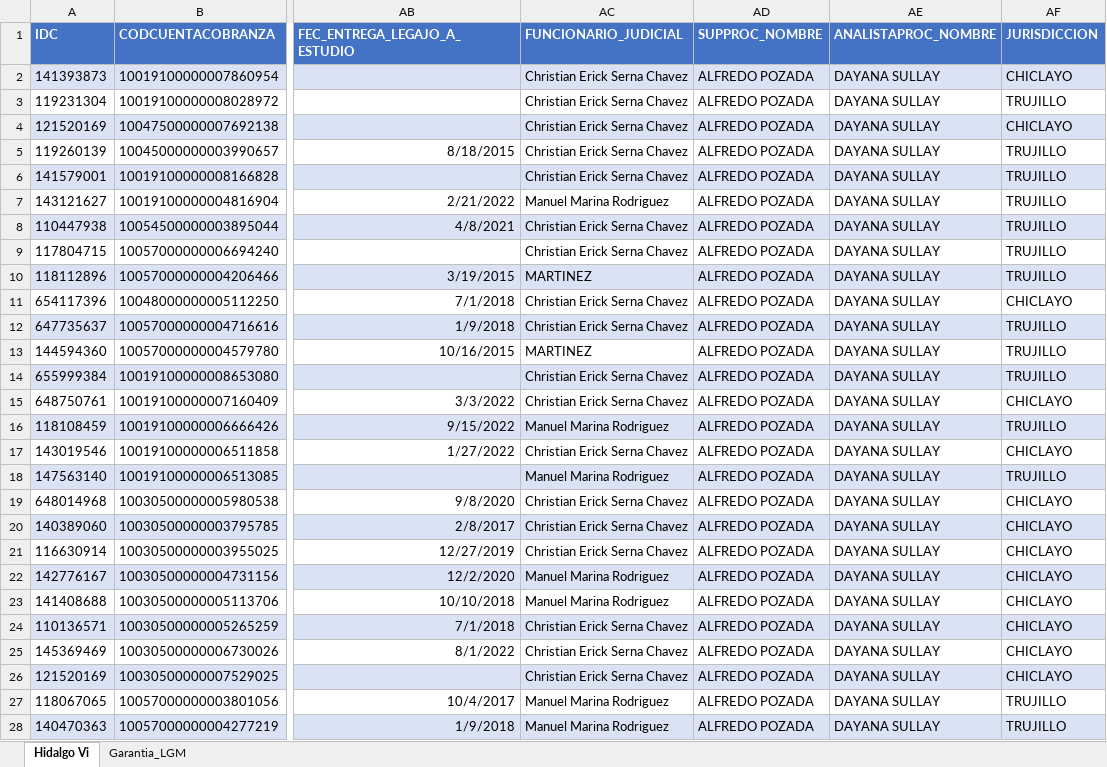
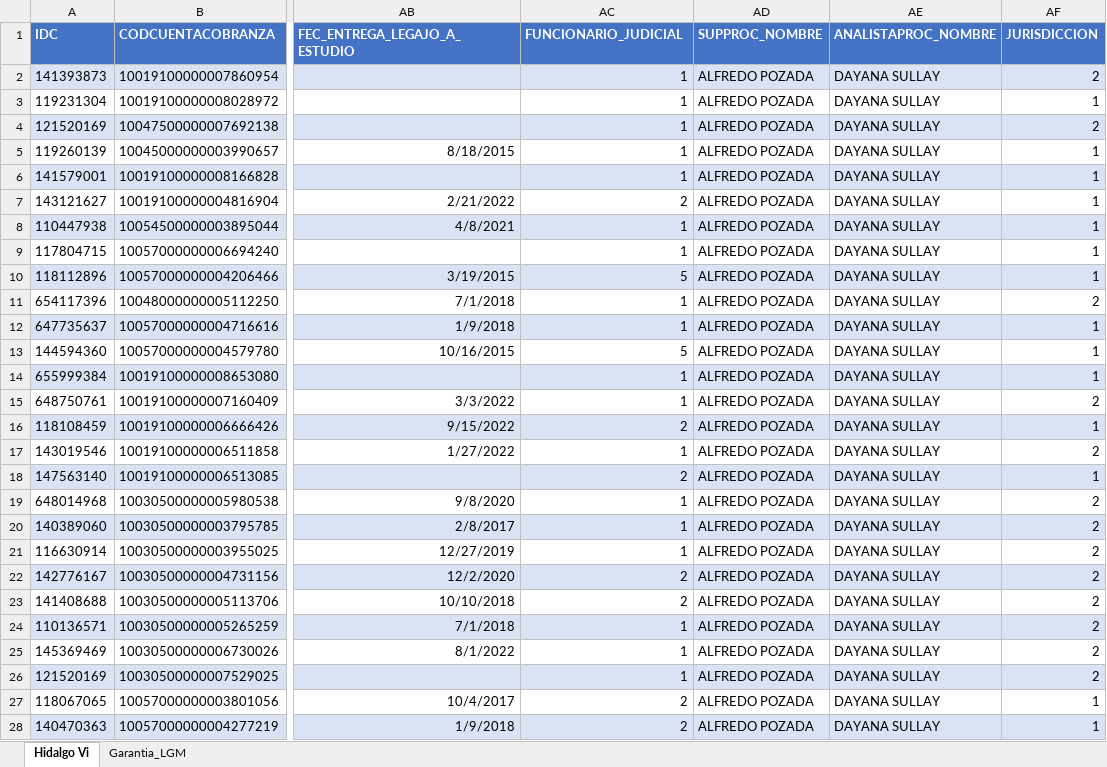
Before and after one commit to aaron-0406/lolo-backend, an Excel workbook: src/docs/PORTAFOLIO DICIEMBRE 2022 BCP.xlsx, sheet Hidalgo Vi, drawn as a sheet; only a part is shown, gaps mark what is left out; values as stored, in another font and other column widths than the file's, no borders; the diff covers the shown part only; the diff names each change by its address in the sheet, - before the commit and + after, or states it on an @@ line.

Commit message:
cambiando excel

```diff
--- a/src/docs/PORTAFOLIO DICIEMBRE 2022 BCP.xlsx (sheet Hidalgo Vi)
+++ b/src/docs/PORTAFOLIO DICIEMBRE 2022 BCP.xlsx (sheet Hidalgo Vi)
-AC2:AC6 (FUNCIONARIO_JUDICIAL): Christian Erick Serna Chavez
+AC2:AC6 (FUNCIONARIO_JUDICIAL): 1
-AF2 (JURISDICCION): CHICLAYO
+AF2 (JURISDICCION): 2
-AF3 (JURISDICCION): TRUJILLO
+AF3 (JURISDICCION): 1
-AF4 (JURISDICCION): CHICLAYO
+AF4 (JURISDICCION): 2
-AF5:AF10 (JURISDICCION): TRUJILLO
+AF5:AF10 (JURISDICCION): 1
-AC7 (FUNCIONARIO_JUDICIAL): Manuel Marina Rodriguez
+AC7 (FUNCIONARIO_JUDICIAL): 2
-AC8:AC9 (FUNCIONARIO_JUDICIAL): Christian Erick Serna Chavez
+AC8:AC9 (FUNCIONARIO_JUDICIAL): 1
-AC10 (FUNCIONARIO_JUDICIAL): MARTINEZ
+AC10 (FUNCIONARIO_JUDICIAL): 5
-AC11:AC12 (FUNCIONARIO_JUDICIAL): Christian Erick Serna Chavez
+AC11:AC12 (FUNCIONARIO_JUDICIAL): 1
-AF11 (JURISDICCION): CHICLAYO
+AF11 (JURISDICCION): 2
-AF12:AF14 (JURISDICCION): TRUJILLO
+AF12:AF14 (JURISDICCION): 1
-AC13 (FUNCIONARIO_JUDICIAL): MARTINEZ
+AC13 (FUNCIONARIO_JUDICIAL): 5
-AC14:AC15 (FUNCIONARIO_JUDICIAL): Christian Erick Serna Chavez
+AC14:AC15 (FUNCIONARIO_JUDICIAL): 1
-AF15 (JURISDICCION): CHICLAYO
+AF15 (JURISDICCION): 2
-AC16 (FUNCIONARIO_JUDICIAL): Manuel Marina Rodriguez
+AC16 (FUNCIONARIO_JUDICIAL): 2
-AF16 (JURISDICCION): TRUJILLO
+AF16 (JURISDICCION): 1
-AC17 (FUNCIONARIO_JUDICIAL): Christian Erick Serna Chavez
+AC17 (FUNCIONARIO_JUDICIAL): 1
-AF17 (JURISDICCION): CHICLAYO
+AF17 (JURISDICCION): 2
-AC18 (FUNCIONARIO_JUDICIAL): Manuel Marina Rodriguez
+AC18 (FUNCIONARIO_JUDICIAL): 2
-AF18 (JURISDICCION): TRUJILLO
+AF18 (JURISDICCION): 1
-AC19:AC21 (FUNCIONARIO_JUDICIAL): Christian Erick Serna Chavez
+AC19:AC21 (FUNCIONARIO_JUDICIAL): 1
-AF19:AF26 (JURISDICCION): CHICLAYO
+AF19:AF26 (JURISDICCION): 2
-AC22:AC23 (FUNCIONARIO_JUDICIAL): Manuel Marina Rodriguez
+AC22:AC23 (FUNCIONARIO_JUDICIAL): 2
-AC24:AC26 (FUNCIONARIO_JUDICIAL): Christian Erick Serna Chavez
+AC24:AC26 (FUNCIONARIO_JUDICIAL): 1
-AC27:AC28 (FUNCIONARIO_JUDICIAL): Manuel Marina Rodriguez
+AC27:AC28 (FUNCIONARIO_JUDICIAL): 2
-AF27:AF28 (JURISDICCION): TRUJILLO
+AF27:AF28 (JURISDICCION): 1
```
Also changed, not shown: 1438 edited cells elsewhere in this sheet, 20 other files.
